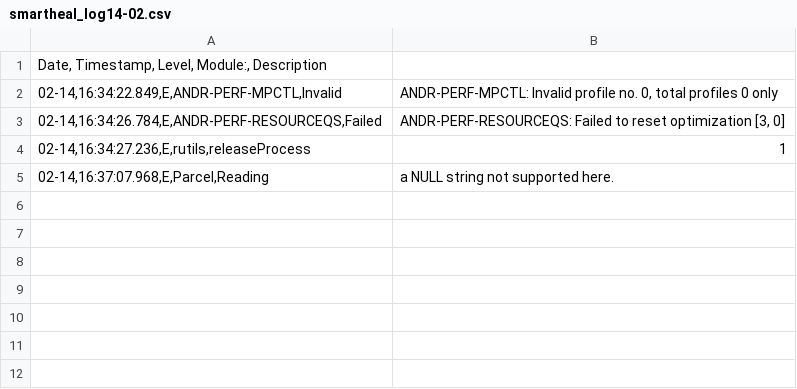
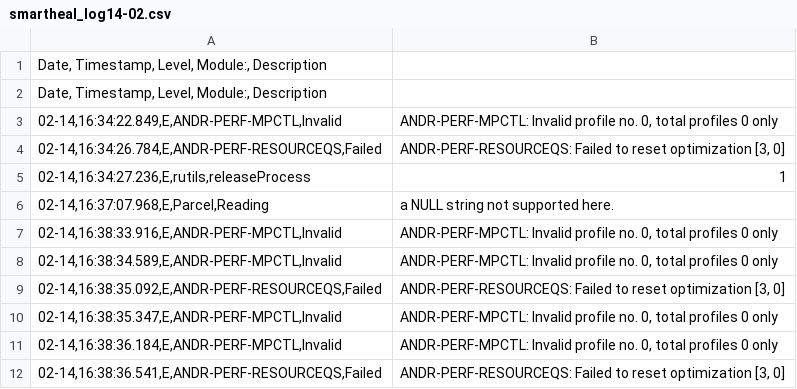
Before and after one commit to sumitmalik39/sumit, a CSV file: smartheal_log14-02.csv, drawn as a sheet; the diff names each change by its address in the sheet, - before the commit and + after, or states it on an @@ line.

Commit message:
smartheal_log.csv

```diff
--- a/smartheal_log14-02.csv
+++ b/smartheal_log14-02.csv
+row 2: Date, Timestamp, Level, Module:, Description
+row 7: 02-14,16:38:33.916,E,ANDR-PERF-MPCTL,Invalid | ANDR-PERF-MPCTL: Invalid profile no. 0, total profiles 0 only
+row 8: 02-14,16:38:34.589,E,ANDR-PERF-MPCTL,Invalid | ANDR-PERF-MPCTL: Invalid profile no. 0, total profiles 0 only
+row 9: 02-14,16:38:35.092,E,ANDR-PERF-RESOURCEQS,Failed | ANDR-PERF-RESOURCEQS: Failed to reset optimization [3, 0]
+row 10: 02-14,16:38:35.347,E,ANDR-PERF-MPCTL,Invalid | ANDR-PERF-MPCTL: Invalid profile no. 0, total profiles 0 only
+row 11: 02-14,16:38:36.184,E,ANDR-PERF-MPCTL,Invalid | ANDR-PERF-MPCTL: Invalid profile no. 0, total profiles 0 only
+row 12: 02-14,16:38:36.541,E,ANDR-PERF-RESOURCEQS,Failed | ANDR-PERF-RESOURCEQS: Failed to reset optimization [3, 0]
```
